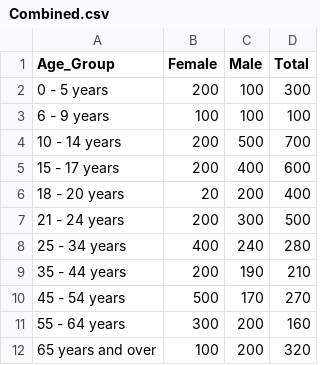
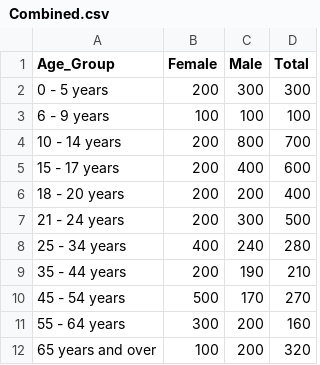
Before and after one commit to SeveNotSoDeadlySins/CreativeCodingCa1, a CSV file: data/Combined.csv, drawn as a sheet.

```diff
--- a/data/Combined.csv
+++ b/data/Combined.csv
@@ -1,7 +1,7 @@
 Age_Group,Female,Male,Total
-0 - 5 years,200,100,300
+0 - 5 years,200,300,300
 6 - 9 years,100,100,100
-10 - 14 years,200,500,700
+10 - 14 years,200,800,700
 15 - 17 years,200,400,600
-18 - 20 years,20,200,400
+18 - 20 years,200,200,400
 21 - 24 years,200,300,500
```
Also changed, not shown: 2 other files.
